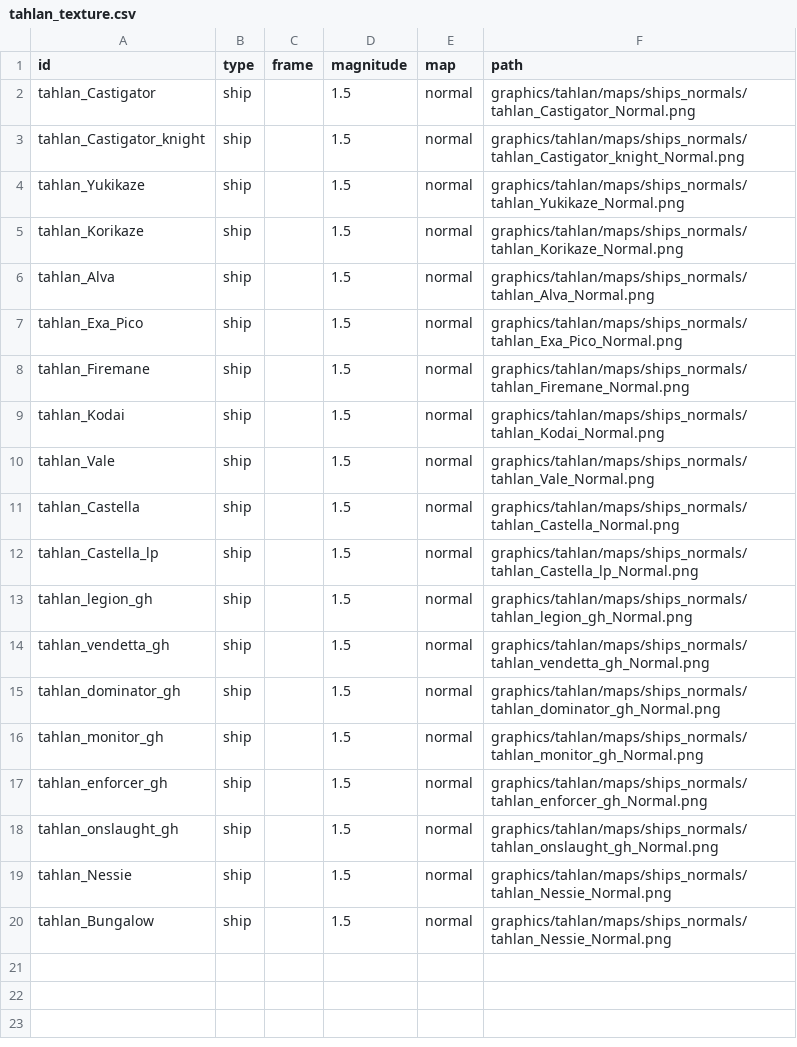
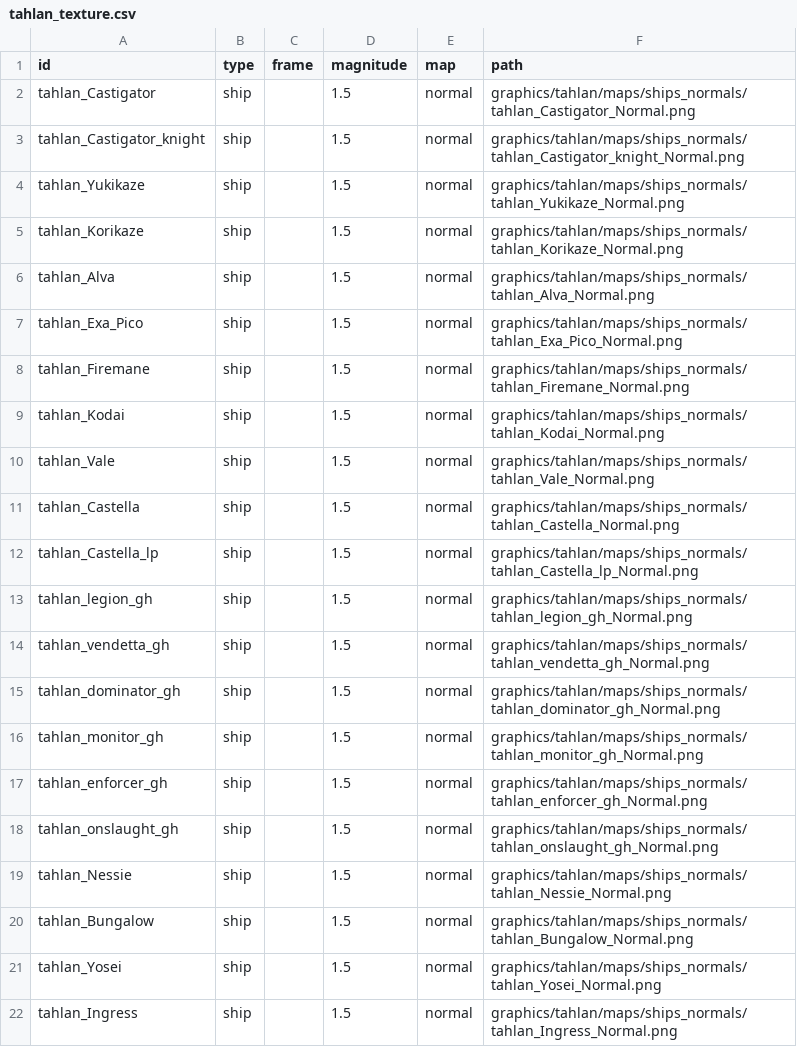
Before and after one commit to niatahl/tahlan-shipworks, a CSV file: data/lights/tahlan_texture.csv, drawn as a sheet.

Commit message:
forgot the normals

```diff
--- a/data/lights/tahlan_texture.csv
+++ b/data/lights/tahlan_texture.csv
@@ -19,2 +19,4 @@ tahlan_onslaught_gh,ship,,1.5,normal,graphics/tahlan/maps/ships_normals/tahlan_o
 tahlan_Nessie,ship,,1.5,normal,graphics/tahlan/maps/ships_normals/tahlan_Nessie_Normal.png
-tahlan_Bungalow,ship,,1.5,normal,graphics/tahlan/maps/ships_normals/tahlan_Nessie_Normal.png
+tahlan_Bungalow,ship,,1.5,normal,graphics/tahlan/maps/ships_normals/tahlan_Bungalow_Normal.png
+tahlan_Yosei,ship,,1.5,normal,graphics/tahlan/maps/ships_normals/tahlan_Yosei_Normal.png
+tahlan_Ingress,ship,,1.5,normal,graphics/tahlan/maps/ships_normals/tahlan_Ingress_Normal.png
```
Also changed, not shown: data/lights/tahlan_lights.csv, 2 other files.
